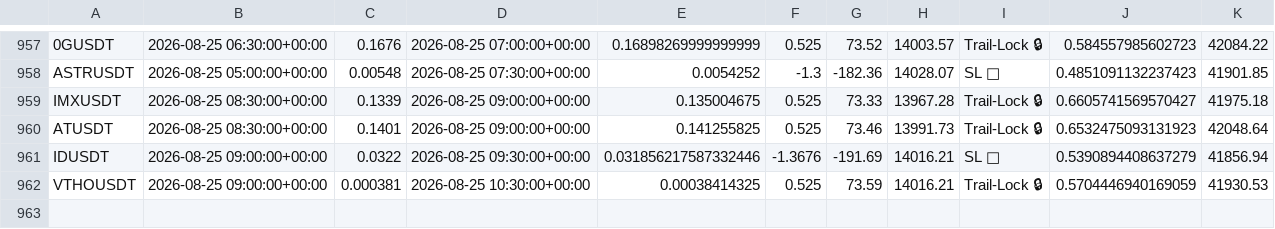
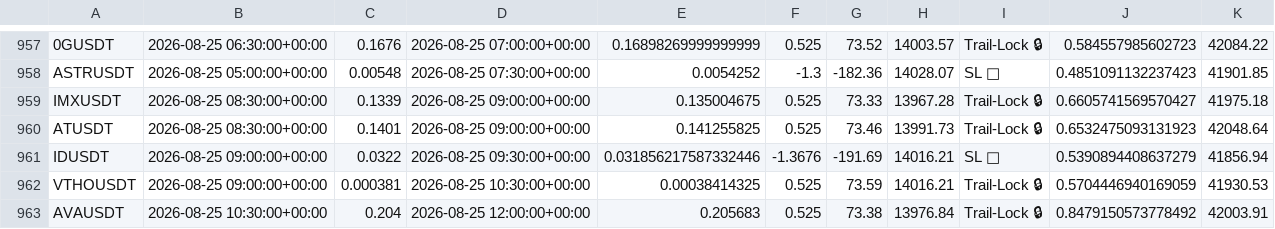
Before and after one commit to tlal1000666-ux/scalpingtalalbot, a CSV file: trades_log.csv, drawn as a sheet; only a part is shown, gaps mark what is left out; the diff names each change by its address in the sheet, - before the commit and + after, or states it on an @@ line.

```diff
--- a/trades_log.csv
+++ b/trades_log.csv
+row 963: AVAUSDT | 2026-08-25 10:30:00+00:00 | 0.204 | 2026-08-25 12:00:00+00:00 | 0.205683 | 0.525 | 73.38 | 13976.84 | Trail-Lock 🔒 | 0.8479150573778492 | 42003.91
```
Also changed, not shown: shadow_trades_log.csv, 1 other file.
